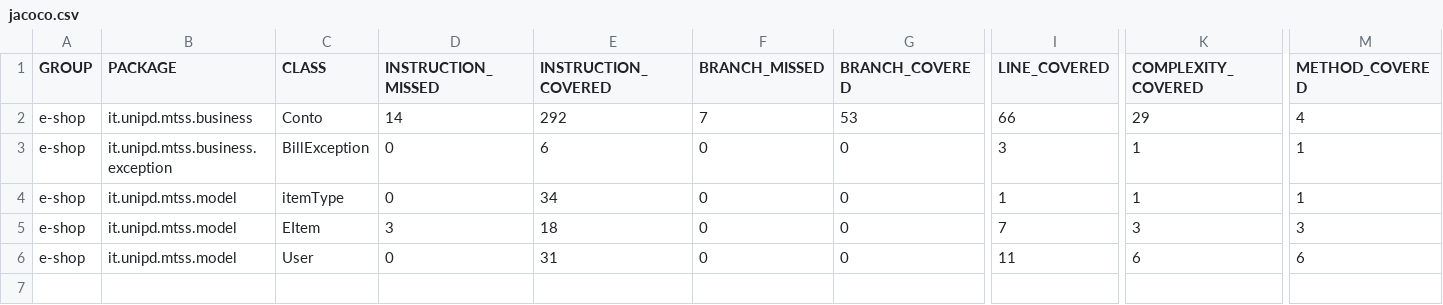
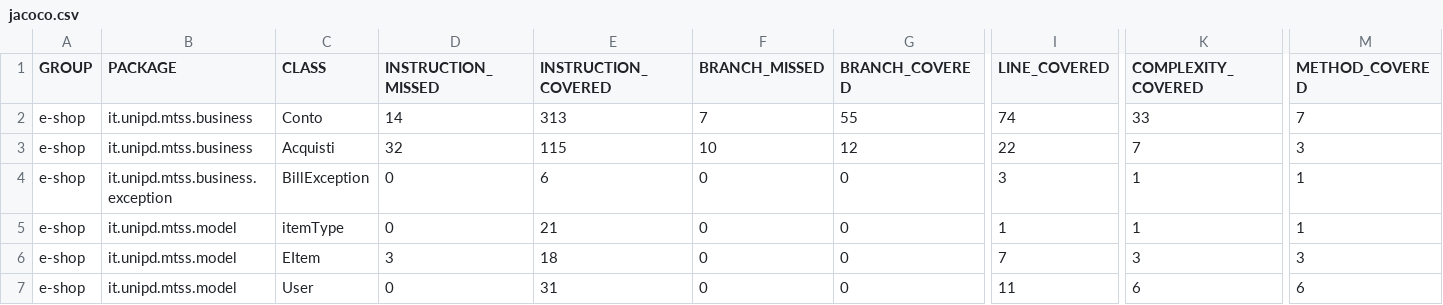
Before and after one commit to Manto00/Tos-assigment-2, a CSV file: target/site/jacoco/jacoco.csv, drawn as a sheet; only a part is shown, gaps mark what is left out; addresses are those after the commit; rows hold the shown columns only; the diff names each change by its address in the sheet, - before the commit and + after, or states it on an @@ line.

```diff
--- a/target/site/jacoco/jacoco.csv
+++ b/target/site/jacoco/jacoco.csv
-E2 (INSTRUCTION_COVERED): 292
+E2 (INSTRUCTION_COVERED): 313
-G2 (BRANCH_COVERED): 53
+G2 (BRANCH_COVERED): 55
-I2 (LINE_COVERED): 66
+I2 (LINE_COVERED): 74
-K2 (COMPLEXITY_COVERED): 29
+K2 (COMPLEXITY_COVERED): 33
-M2 (METHOD_COVERED): 4
+M2 (METHOD_COVERED): 7
+row 3: e-shop | it.unipd.mtss.business | Acquisti | 32 | 115 | 10 | 12 | 22 | 7 | 3
-E5 (INSTRUCTION_COVERED): 34
+E5 (INSTRUCTION_COVERED): 21
```
Also changed, not shown: 40 other files.
